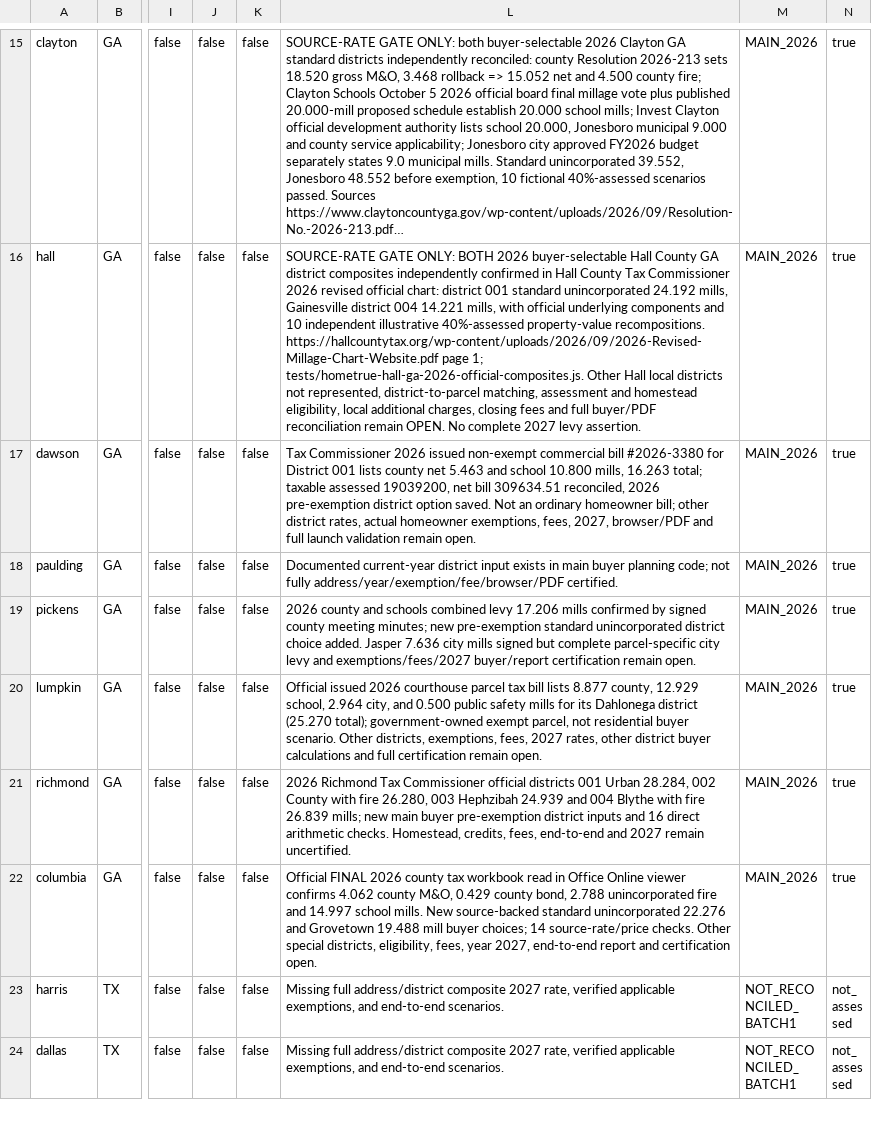
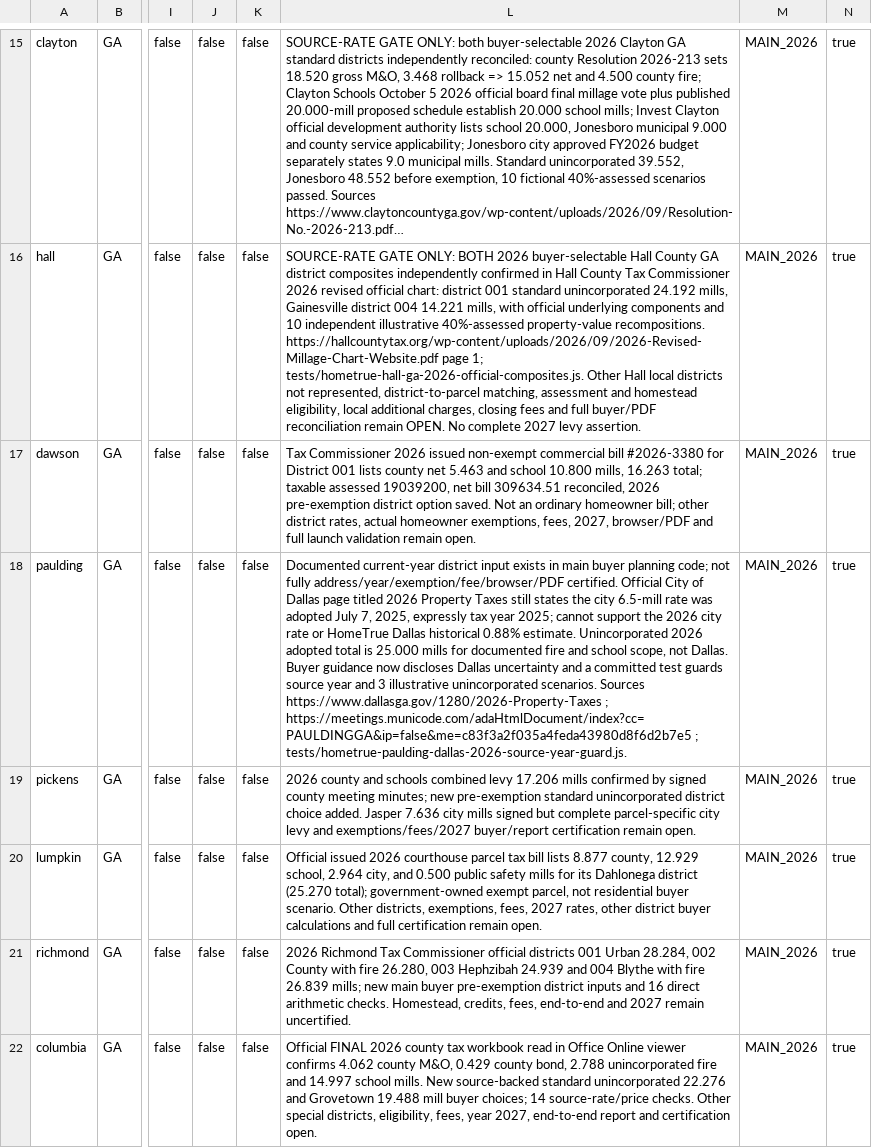
Before and after one commit to A2SystemsArchitecture/Mortgage-Analysis-Platform-Litmus-Test, a CSV file: audits/HomeTrue-2027-launch-verification-gates.csv, drawn as a sheet; only a part is shown, gaps mark what is left out; the shorter side is filled out with more unchanged rows; long unchanged cells end in …; the diff names each change by its address in the sheet, - before the commit and + after, or states it on an @@ line.

Commit message:
Record Dallas 2025 city-rate year trap and Paulding source limitations without claiming certification

```diff
--- a/audits/HomeTrue-2027-launch-verification-gates.csv
+++ b/audits/HomeTrue-2027-launch-verification-gates.csv
-L18: …address/year/exemption/fee/browser/PDF certified.
+L18: …address/year/exemption/fee/browser/PDF certified. Official City of Dallas page titled 2026 Property Taxes still states the city 6.5-mill rate was adopted July 7, 2025, expressly tax year 2025; cannot support the 2026 city rate or HomeTrue Dallas historical 0.88% estimate. Unincorporated 2026 adopted total is 25.000 mills for documented fire and school scope, not Dallas. Buyer guidance now discloses Dallas uncertainty and a committed test guards source year and 3 illustrative unincorporated scenarios. Sources https://www.dallasga.gov/1280/2026-Property-Taxes ; https://meetings.municode.com/adaHtmlDocument/index?cc=PAULDINGGA&ip=false&me=c83f3a2f035a4feda43980d8f6d2b7e5 ; tests/hometrue-paulding-dallas-2026-source-year-guard.js.
```
